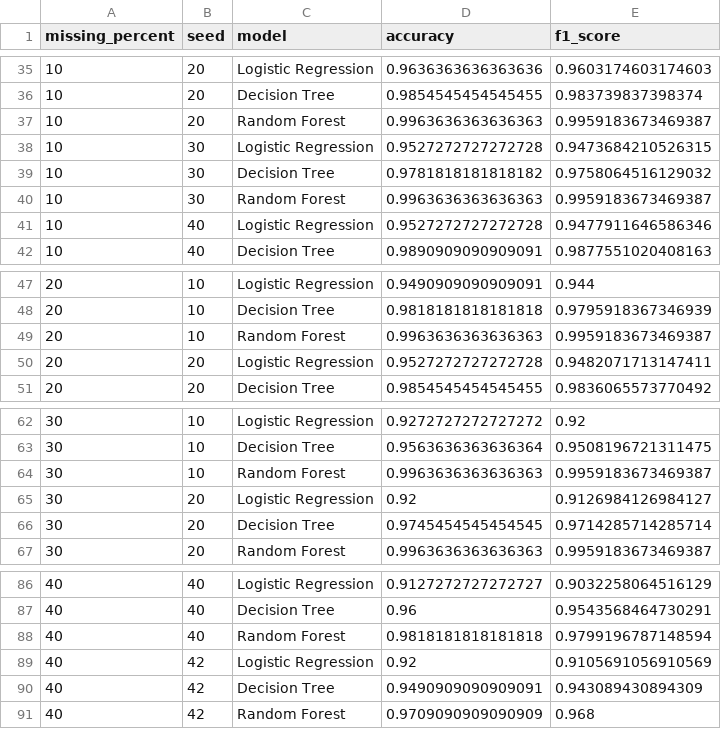
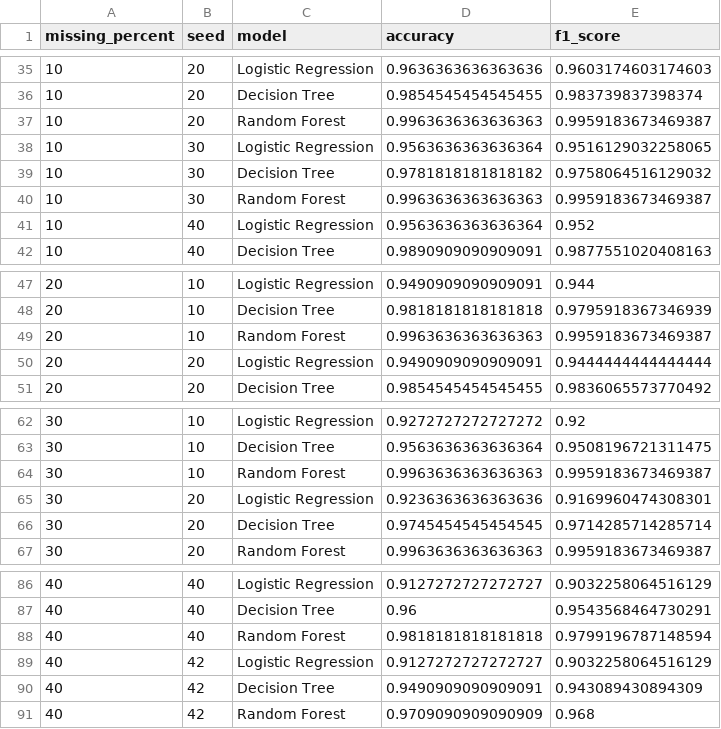
Before and after one commit to soorajkumar977215-beep/DataScience_Research_Project, a CSV file: 05_Results/experiment_runs_new.csv, drawn as a sheet; only a part is shown, gaps mark what is left out; the diff covers the shown part only.

```diff
--- a/05_Results/experiment_runs_new.csv
+++ b/05_Results/experiment_runs_new.csv
@@ -37,6 +37,6 @@ missing_percent,seed,model,accuracy,f1_score
 10,20,Random Forest,0.9963636363636363,0.9959183673469387
-10,30,Logistic Regression,0.9527272727272728,0.9473684210526315
+10,30,Logistic Regression,0.9563636363636364,0.9516129032258065
 10,30,Decision Tree,0.9781818181818182,0.9758064516129032
 10,30,Random Forest,0.9963636363636363,0.9959183673469387
-10,40,Logistic Regression,0.9527272727272728,0.9477911646586346
+10,40,Logistic Regression,0.9563636363636364,0.952
 10,40,Decision Tree,0.9890909090909091,0.9877551020408163
@@ -49,3 +49,3 @@ missing_percent,seed,model,accuracy,f1_score
 20,10,Random Forest,0.9963636363636363,0.9959183673469387
-20,20,Logistic Regression,0.9527272727272728,0.9482071713147411
+20,20,Logistic Regression,0.9490909090909091,0.9444444444444444
 20,20,Decision Tree,0.9854545454545455,0.9836065573770492
@@ -64,3 +64,3 @@ missing_percent,seed,model,accuracy,f1_score
 30,10,Random Forest,0.9963636363636363,0.9959183673469387
-30,20,Logistic Regression,0.92,0.9126984126984127
+30,20,Logistic Regression,0.9236363636363636,0.9169960474308301
 30,20,Decision Tree,0.9745454545454545,0.9714285714285714
@@ -88,3 +88,3 @@ missing_percent,seed,model,accuracy,f1_score
 40,40,Random Forest,0.9818181818181818,0.9799196787148594
-40,42,Logistic Regression,0.92,0.9105691056910569
+40,42,Logistic Regression,0.9127272727272727,0.9032258064516129
 40,42,Decision Tree,0.9490909090909091,0.943089430894309
```
Also changed, not shown: 17 edited cells elsewhere in this file, 05_Results/experiment_runs_new_summary.csv, 21 other files.
